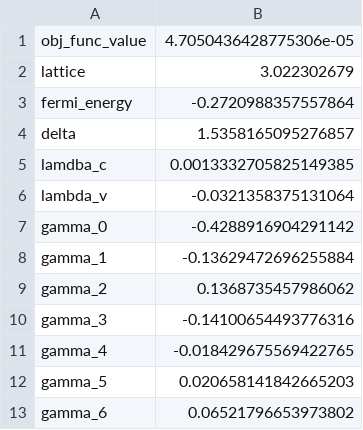
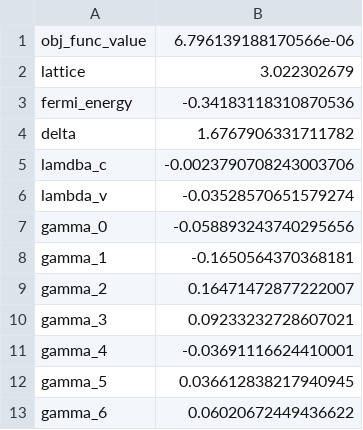
Before and after one commit to davifeliciano/kp_model_fit, a CSV file: results/crs2_dual_annealing.csv, drawn as a sheet.

```diff
--- a/results/crs2_dual_annealing.csv
+++ b/results/crs2_dual_annealing.csv
@@ -1,13 +1,13 @@
-obj_func_value,4.7050436428775306e-05
+obj_func_value,6.796139188170566e-06
 lattice,3.022302679
-fermi_energy,-0.2720988357557864
-delta,1.5358165095276857
-lamdba_c,0.0013332705825149385
-lambda_v,-0.0321358375131064
-gamma_0,-0.4288916904291142
-gamma_1,-0.13629472696255884
-gamma_2,0.1368735457986062
-gamma_3,-0.14100654493776316
-gamma_4,-0.018429675569422765
-gamma_5,0.020658141842665203
-gamma_6,0.06521796653973802
+fermi_energy,-0.34183118310870536
+delta,1.6767906331711782
+lamdba_c,-0.0023790708243003706
+lambda_v,-0.03528570651579274
+gamma_0,-0.058893243740295656
+gamma_1,-0.1650564370368181
+gamma_2,0.16471472877222007
+gamma_3,0.09233232728607021
+gamma_4,-0.03691116624410001
+gamma_5,0.036612838217940945
+gamma_6,0.06020672449436622
```
Also changed, not shown: results/crs2.csv, results/crse2.csv, 11 other files.
